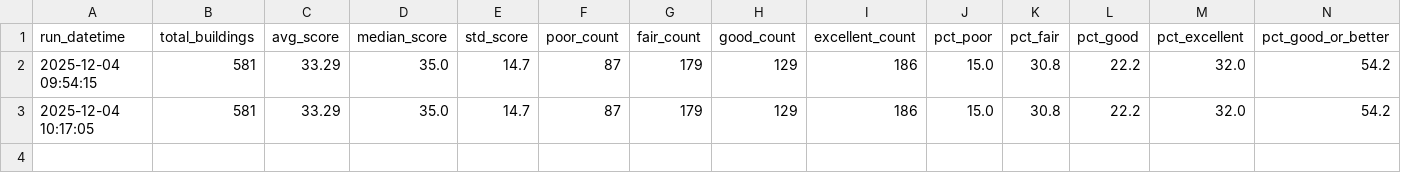
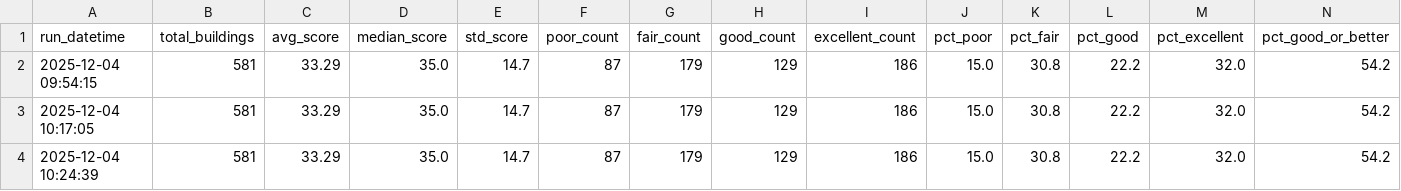
Before and after one commit to astaniforth/HousingData, a CSV file: output/data_quality_run_history.csv, drawn as a sheet; only a part is shown; rows hold the shown columns only; the diff names each change by its address in the sheet, - before the commit and + after, or states it on an @@ line.

```diff
--- a/output/data_quality_run_history.csv
+++ b/output/data_quality_run_history.csv
+row 4: 2025-12-04 10:24:39 | 581 | 33.29 | 35.0 | 14.7 | 87 | 179 | 129 | 186 | 15.0 | 30.8 | 22.2 | 32.0 | 54.2
```
Also changed, not shown: 1 other file.
